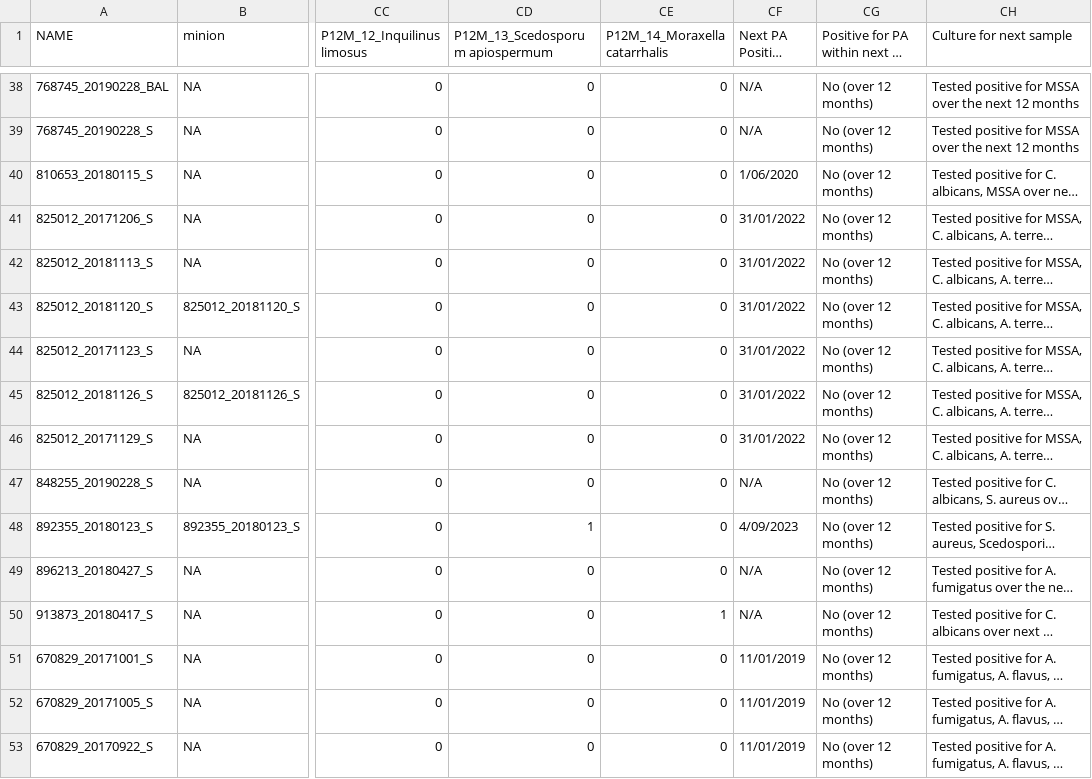
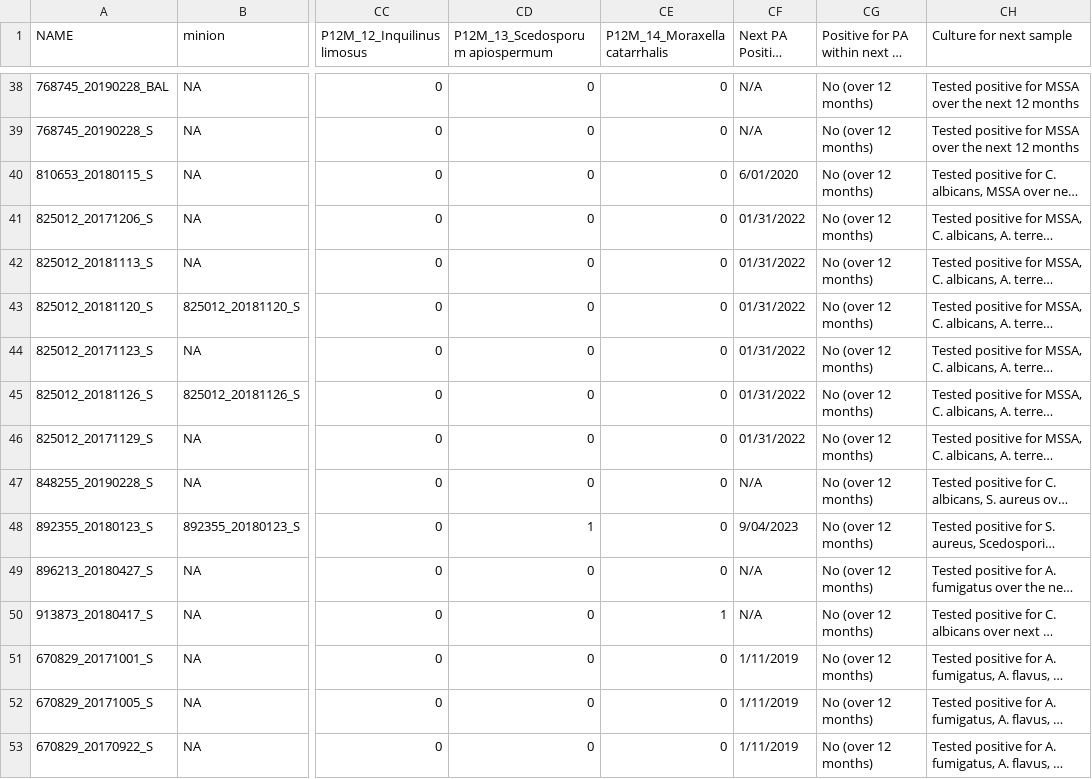
Before and after one commit to linsalrob/CF_2024, a TSV file: Metadata/Metadata.tsv, drawn as a sheet; only a part is shown, gaps mark what is left out; long unchanged cells end in …; the diff covers the shown part only; the diff names each change by its address in the sheet, - before the commit and + after, or states it on an @@ line.

Commit message:
converting to US dates. boo

```diff
--- a/Metadata/Metadata.tsv
+++ b/Metadata/Metadata.tsv
-CF40 (Next PA Positive Date): 1/06/2020
+CF40 (Next PA Positive Date): 6/01/2020
-CF41:CF46 (Next PA Positive Date): 31/01/2022
+CF41:CF46 (Next PA Positive Date): 01/31/2022
-CF48 (Next PA Positive Date): 4/09/2023
+CF48 (Next PA Positive Date): 9/04/2023
-CF51:CF53 (Next PA Positive Date): 11/01/2019
+CF51:CF53 (Next PA Positive Date): 1/11/2019
```
Also changed, not shown: 73 edited cells elsewhere in this file.
